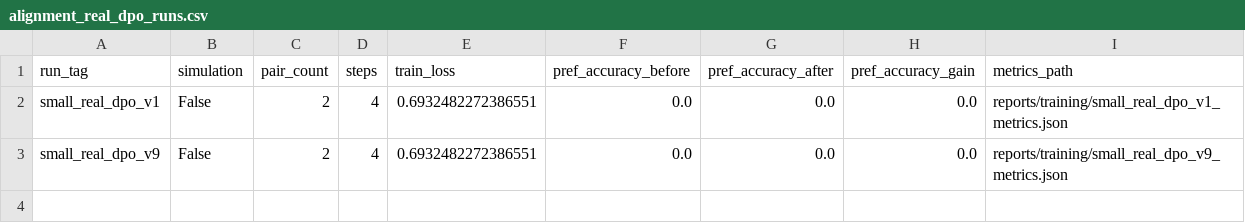
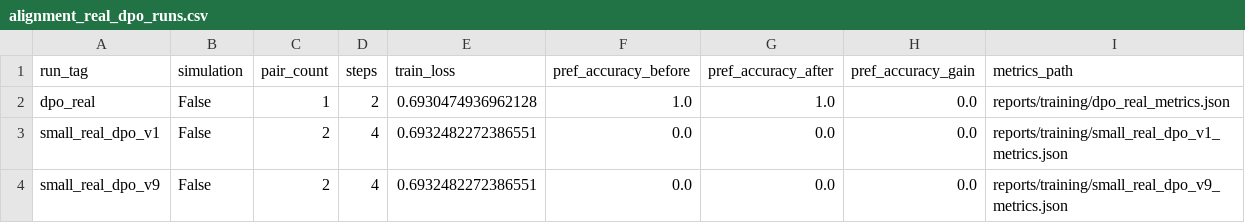
Before and after one commit to SansAppel-PW/MedLLM, a CSV file: reports/thesis_assets/tables/alignment_real_dpo_runs.csv, drawn as a sheet; the diff names each change by its address in the sheet, - before the commit and + after, or states it on an @@ line.

Commit message:
milestone: make real-alignment pipeline skip-gpu resilient with real dpo outputs

```diff
--- a/reports/thesis_assets/tables/alignment_real_dpo_runs.csv
+++ b/reports/thesis_assets/tables/alignment_real_dpo_runs.csv
+row 2: dpo_real | False | 1 | 2 | 0.6930474936962128 | 1.0 | 1.0 | 0.0 | reports/training/dpo_real_metrics.json
```
Also changed, not shown: 11 other files.
